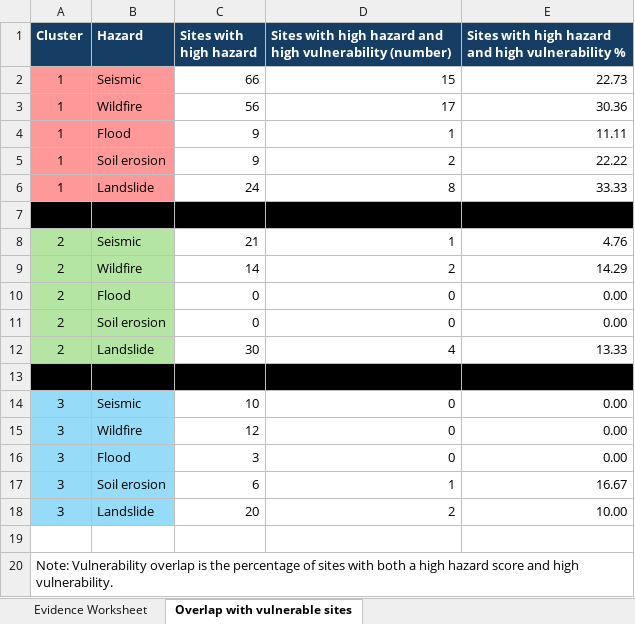
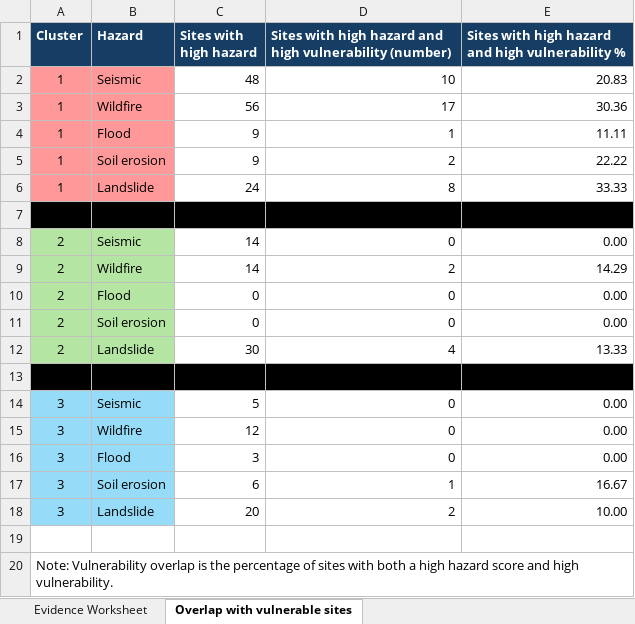
Before and after one commit to Eskildhp/Thesis_Risk_Assessment_Data_Northern_Thrace_Final, an Excel workbook: AHP/evidence/AHP_Pairwise_Evidence_Worksheet.xlsx, sheet Overlap with vulnerable sites, drawn as a sheet; values as stored, in another font and other column widths than the file's, no borders; table styles not drawn; the diff names each change by its address in the sheet, - before the commit and + after, or states it on an @@ line.

Commit message:
Update seismic and AHP evidence and results, add the global AHP model, refresh sensitivity and uncertainty outputs, synchronize site names and source metadata, and revise repository documentation.

```diff
--- a/AHP/evidence/AHP_Pairwise_Evidence_Worksheet.xlsx (sheet Overlap with vulnerable sites)
+++ b/AHP/evidence/AHP_Pairwise_Evidence_Worksheet.xlsx (sheet Overlap with vulnerable sites)
-C2 (Sites with high hazard): 66
+C2 (Sites with high hazard): 48
-D2: 15
+D2: 10
-E2: 22.73
+E2: 20.83
-C8 (Sites with high hazard): 21
+C8 (Sites with high hazard): 14
-D8: 1
+D8: 0
-E8: 4.76
+E8: 0.00
-C14 (Sites with high hazard): 10
+C14 (Sites with high hazard): 5
```
Also changed, not shown: sheet Evidence Worksheet, AHP/matrices/Thrace_AHP_C1.xlsx, AHP/matrices/Thrace_AHP_C2.xlsx, 36 other files.
